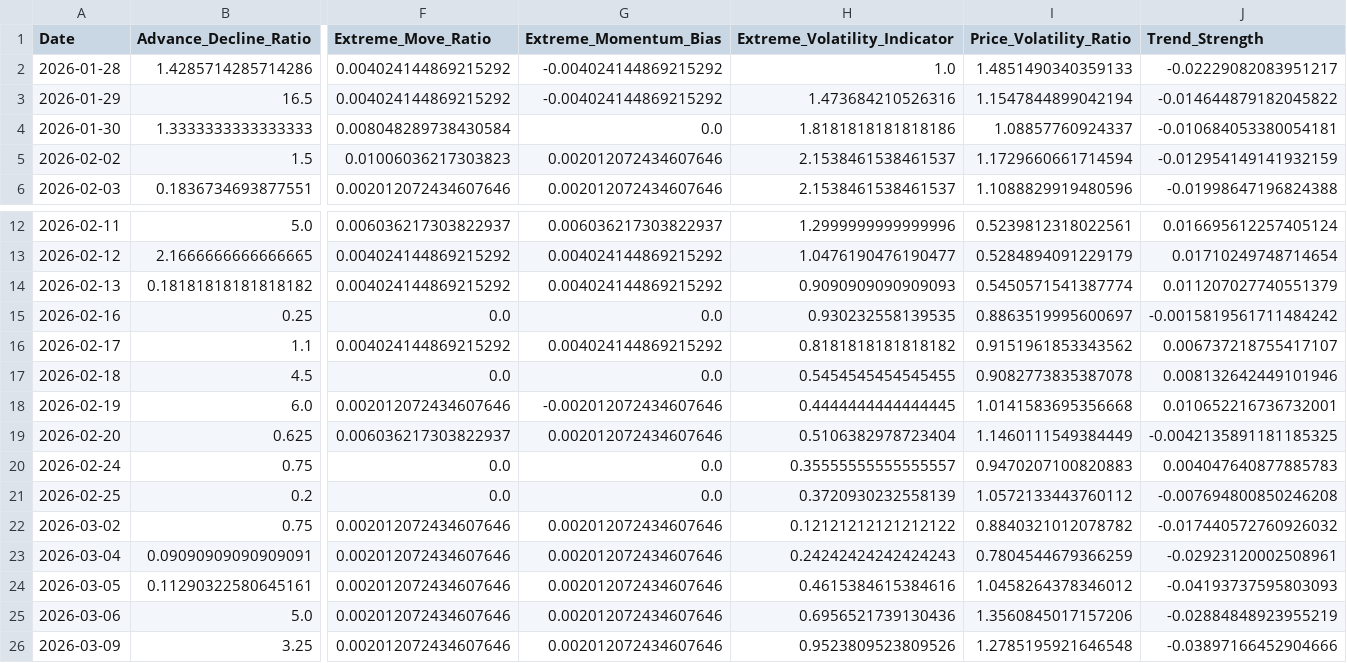
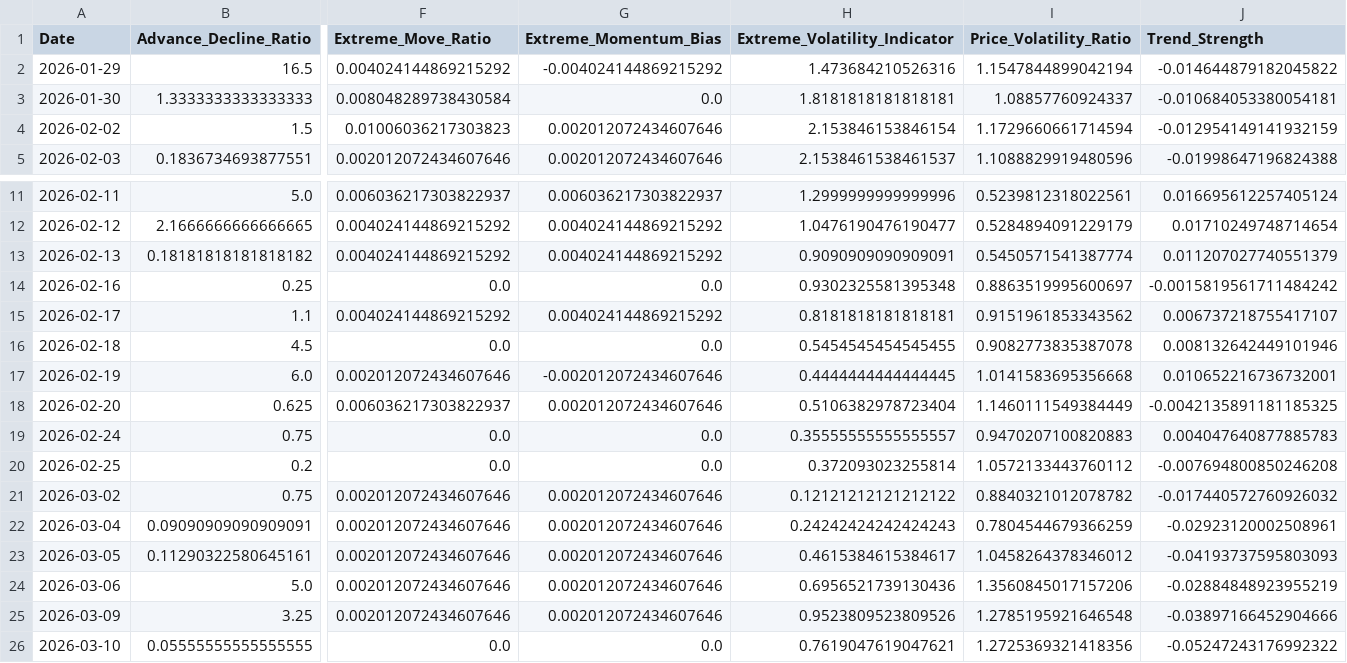
Before and after one commit to upendra-18/Multi-Regime-Market-State-Detection---Adaptive-Capital-Allocation-System, a CSV file: data/features.csv, drawn as a sheet; only a part is shown, gaps mark what is left out; the shorter side is filled out with more unchanged rows; removed rows and columns are numbered as before the commit, all else as after; rows hold the shown columns only; the diff names each change by its address in the sheet, - before the commit and + after, or states it on an @@ line.

```diff
--- a/data/features.csv
+++ b/data/features.csv
-row 2: 2026-01-28 | 1.4285714285714286 | 0.004024144869215292 | -0.004024144869215292 | 1.0 | 1.4851490340359133 | -0.02229082083951217
-H3 (Extreme_Volatility_Indicator): 1.8181818181818186
+H3 (Extreme_Volatility_Indicator): 1.8181818181818181
-H4 (Extreme_Volatility_Indicator): 2.1538461538461537
+H4 (Extreme_Volatility_Indicator): 2.153846153846154
-H13 (Extreme_Volatility_Indicator): 0.9090909090909093
+H13 (Extreme_Volatility_Indicator): 0.9090909090909091
-H14 (Extreme_Volatility_Indicator): 0.930232558139535
+H14 (Extreme_Volatility_Indicator): 0.9302325581395348
-H15 (Extreme_Volatility_Indicator): 0.8181818181818182
+H15 (Extreme_Volatility_Indicator): 0.8181818181818181
-H20 (Extreme_Volatility_Indicator): 0.3720930232558139
+H20 (Extreme_Volatility_Indicator): 0.372093023255814
-H23 (Extreme_Volatility_Indicator): 0.4615384615384616
+H23 (Extreme_Volatility_Indicator): 0.4615384615384617
```
Also changed, not shown: data/daily_summary.csv, 1 other file.
